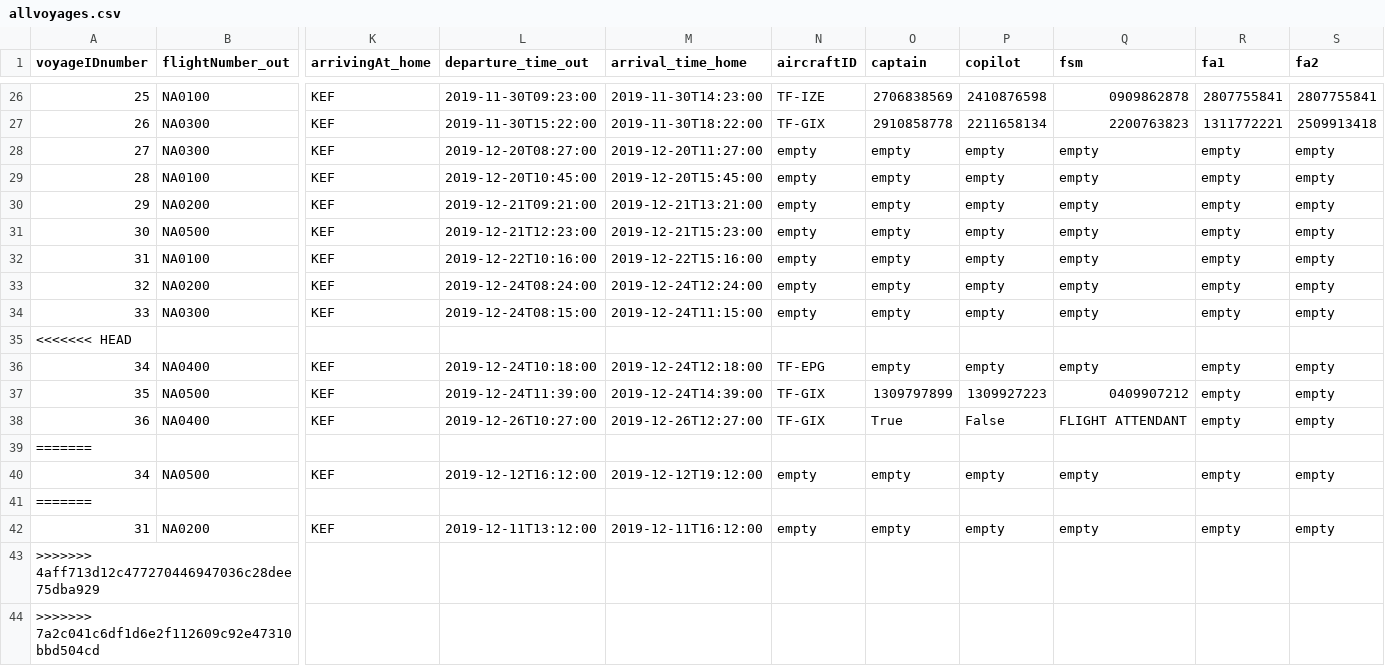
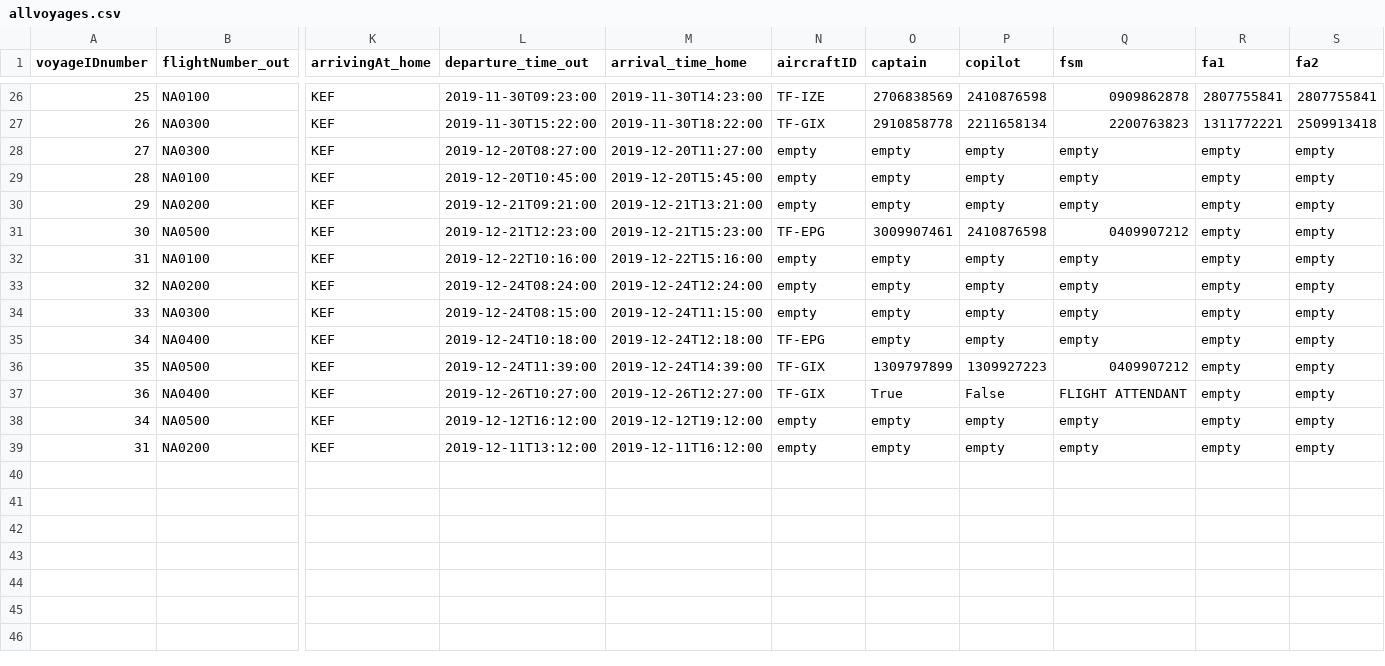
Before and after one commit to helenaj18/Dagb-k, a CSV file: NaNair/UPDATEDSTUDENTDATA/allvoyages.csv, drawn as a sheet; only a part is shown, gaps mark what is left out; rows hold the shown columns only; the diff names each change by its address in the sheet, - before the commit and + after, or states it on an @@ line.

Commit message:
edit existing voyage menu skipt i tvo menu

```diff
--- a/NaNair/UPDATEDSTUDENTDATA/allvoyages.csv
+++ b/NaNair/UPDATEDSTUDENTDATA/allvoyages.csv
-N31 (aircraftID): empty
+N31 (aircraftID): TF-EPG
-O31 (captain): empty
+O31 (captain): 3009907461
-P31 (copilot): empty
+P31 (copilot): 2410876598
-Q31 (fsm): empty
+Q31 (fsm): 0409907212
-row 35: <<<<<<< HEAD
-row 39: =======
-row 41: =======
-row 43: >>>>>>> 4aff713d12c477270446947036c28dee75dba929
-row 44: >>>>>>> 7a2c041c6df1d6e2f112609c92e47310bbd504cd
```
Also changed, not shown: 1 other file.
